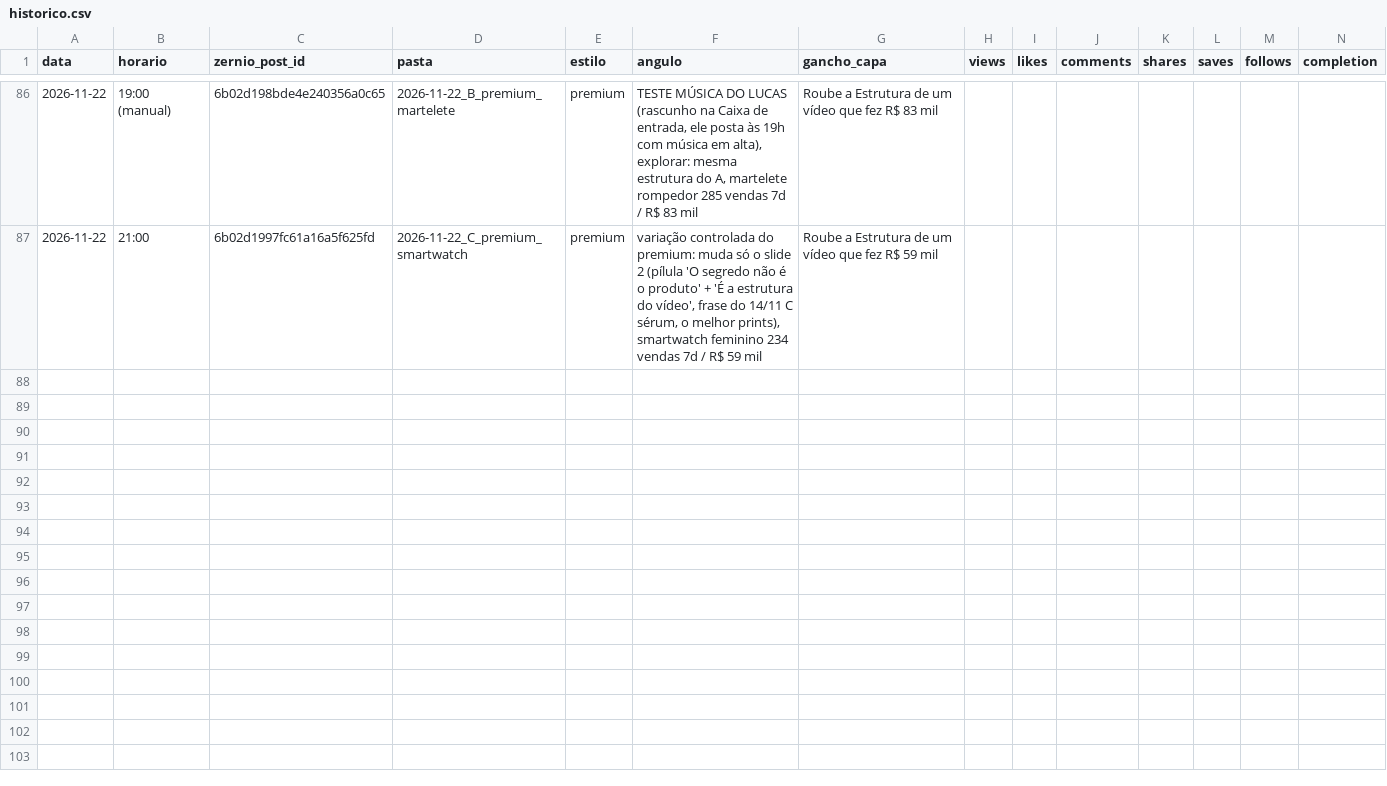
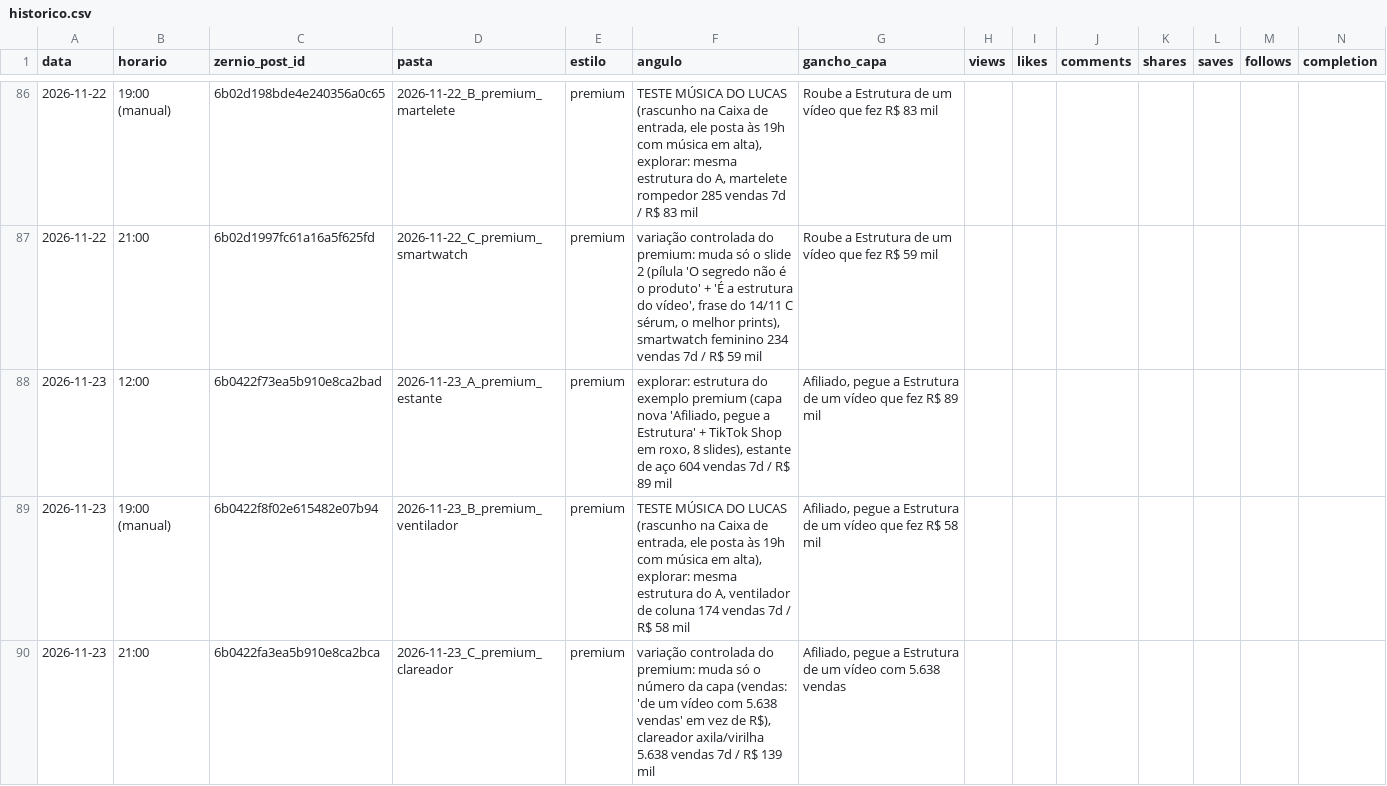
Before and after one commit to lucas5342648/optimizze-carrosseis, a CSV file: historico.csv, drawn as a sheet; only a part is shown, gaps mark what is left out; rows hold the shown columns only; the diff names each change by its address in the sheet, - before the commit and + after, or states it on an @@ line.

```diff
--- a/historico.csv
+++ b/historico.csv
+row 88: 2026-11-23 | 12:00 | 6b0422f73ea5b910e8ca2bad | 2026-11-23_A_premium_estante | premium | explorar: estrutura do exemplo premium (capa nova 'Afiliado, pegue a Estrutura' + TikTok Shop em roxo, 8 slides), estante de aço 604 vendas 7d / R$ 89 mil | Afiliado, pegue a Estrutura de um vídeo que fez R$ 89 mil
+row 89: 2026-11-23 | 19:00 (manual) | 6b0422f8f02e615482e07b94 | 2026-11-23_B_premium_ventilador | premium | TESTE MÚSICA DO LUCAS (rascunho na Caixa de entrada, ele posta às 19h com música em alta), explorar: mesma estrutura do A, ventilador de coluna 174 vendas 7d / R$ 58 mil | Afiliado, pegue a Estrutura de um vídeo que fez R$ 58 mil
+row 90: 2026-11-23 | 21:00 | 6b0422fa3ea5b910e8ca2bca | 2026-11-23_C_premium_clareador | premium | variação controlada do premium: muda só o número da capa (vendas: 'de um vídeo com 5.638 vendas' em vez de R$), clareador axila/virilha 5.638 vendas 7d / R$ 139 mil | Afiliado, pegue a Estrutura de um vídeo com 5.638 vendas
```
